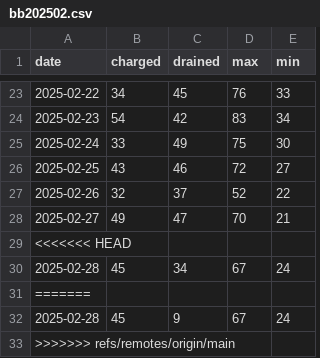
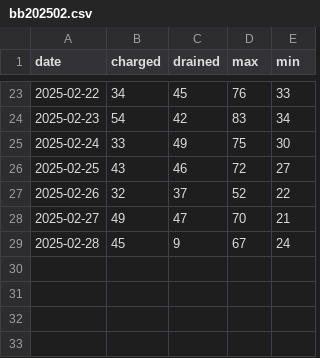
Before and after one commit to dominikrappaport/leistungstests, a CSV file: data/processed/bb/bb202502.csv, drawn as a sheet; only a part is shown, gaps mark what is left out.

Commit message:
fix issues

```diff
--- a/data/processed/bb/bb202502.csv
+++ b/data/processed/bb/bb202502.csv
@@ -28,6 +28,2 @@ date,charged,drained,max,min
 2025-02-27,49,47,70,21
-<<<<<<< HEAD
-2025-02-28,45,34,67,24
-=======
 2025-02-28,45,9,67,24
->>>>>>> refs/remotes/origin/main
```
